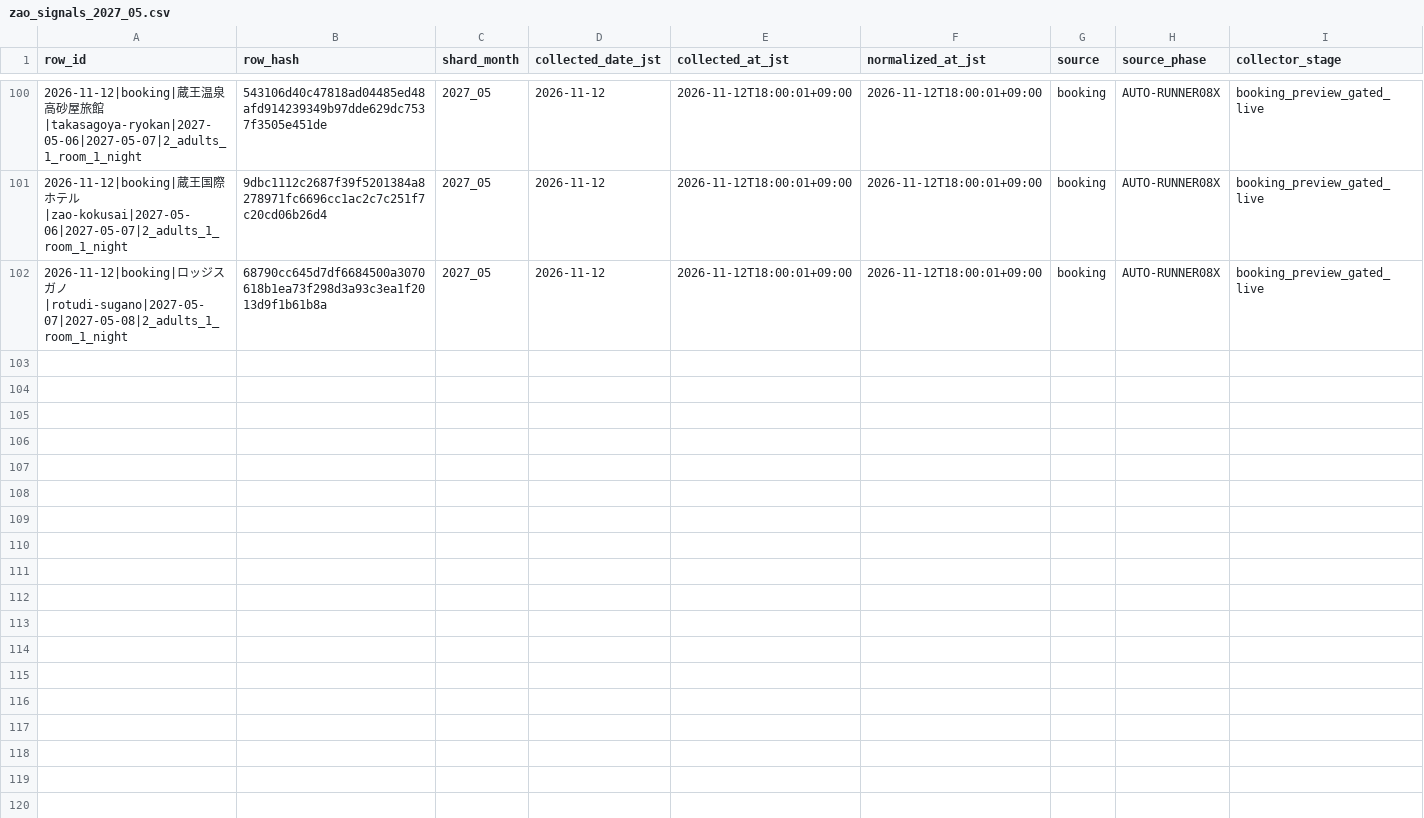
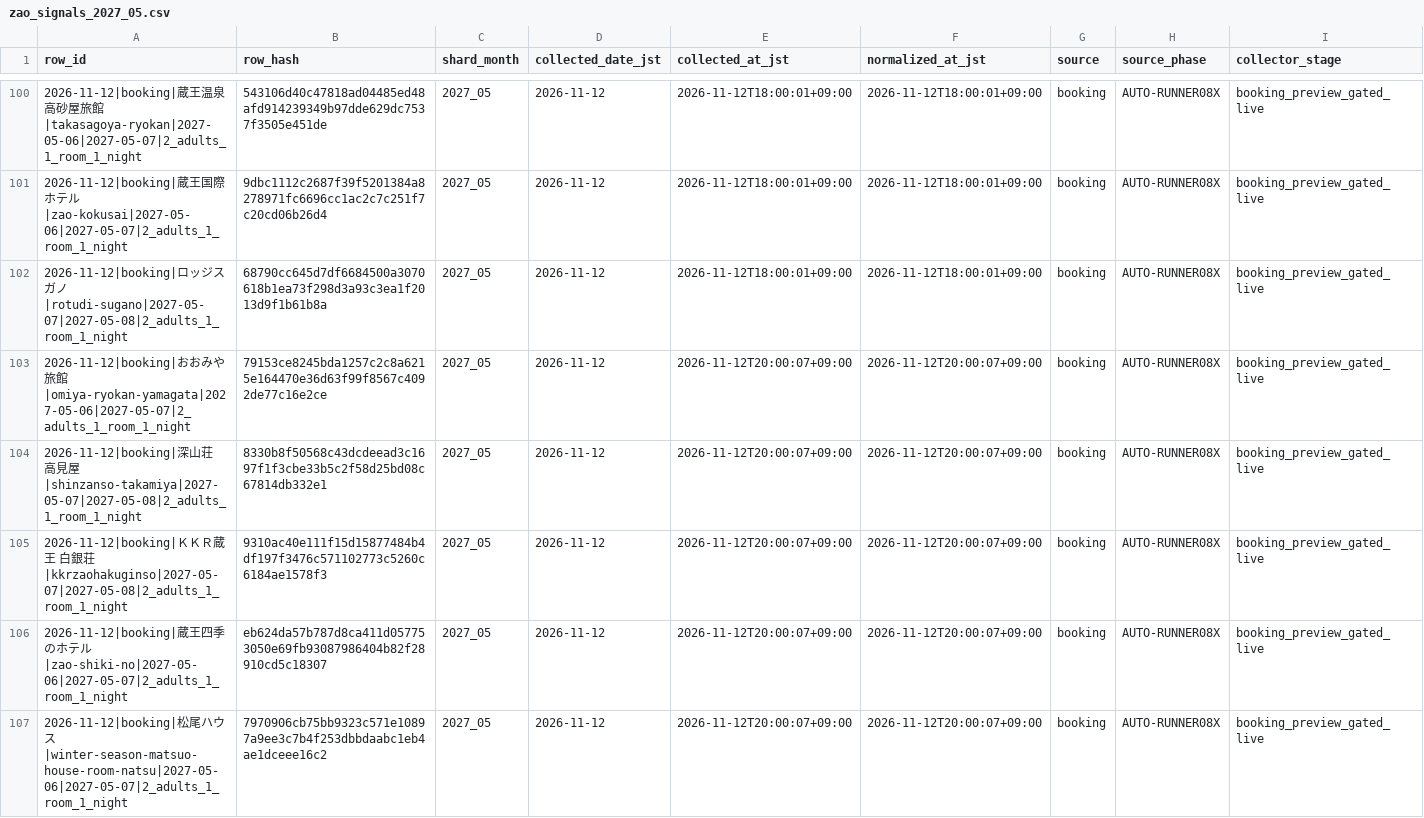
Before and after one commit to ginisato-hash/zao-market-intelligence, a CSV file: .data/history/zao_signals_2027_05.csv, drawn as a sheet; only a part is shown, gaps mark what is left out; rows hold the shown columns only; the diff names each change by its address in the sheet, - before the commit and + after, or states it on an @@ line.

Commit message:
Auto-commit market data (2026-11-12T20:13:09+09:00)
Automated by ops:auto-commit-push after a scheduled collection run appended
new observations. Data-only: .data/history + apps/zmi-bi-web/data +
.data/market-observations.

```diff
--- a/.data/history/zao_signals_2027_05.csv
+++ b/.data/history/zao_signals_2027_05.csv
+row 103: 2026-11-12|booking|おおみや旅館|omiya-ryokan-yamagata|2027-05-06|2027-05-07|2_adults_1_room_1_night | 79153ce8245bda1257c2c8a6215e164470e36d63f99f8567c4092de77c16e2ce | 2027_05 | 2026-11-12 | 2026-11-12T20:00:07+09:00 | 2026-11-12T20:00:07+09:00 | booking | AUTO-RUNNER08X | booking_preview_gated_live
+row 104: 2026-11-12|booking|深山荘 高見屋|shinzanso-takamiya|2027-05-07|2027-05-08|2_adults_1_room_1_night | 8330b8f50568c43dcdeead3c1697f1f3cbe33b5c2f58d25bd08c67814db332e1 | 2027_05 | 2026-11-12 | 2026-11-12T20:00:07+09:00 | 2026-11-12T20:00:07+09:00 | booking | AUTO-RUNNER08X | booking_preview_gated_live
+row 105: 2026-11-12|booking|ＫＫＲ蔵王 白銀荘|kkrzaohakuginso|2027-05-07|2027-05-08|2_adults_1_room_1_night | 9310ac40e111f15d15877484b4df197f3476c571102773c5260c6184ae1578f3 | 2027_05 | 2026-11-12 | 2026-11-12T20:00:07+09:00 | 2026-11-12T20:00:07+09:00 | booking | AUTO-RUNNER08X | booking_preview_gated_live
+row 106: 2026-11-12|booking|蔵王四季のホテル|zao-shiki-no|2027-05-06|2027-05-07|2_adults_1_room_1_night | eb624da57b787d8ca411d057753050e69fb93087986404b82f28910cd5c18307 | 2027_05 | 2026-11-12 | 2026-11-12T20:00:07+09:00 | 2026-11-12T20:00:07+09:00 | booking | AUTO-RUNNER08X | booking_preview_gated_live
+row 107: 2026-11-12|booking|松尾ハウス|winter-season-matsuo-house-room-natsu|2027-05-06|2027-05-07|2_adults_1_room_1_night | 7970906cb75bb9323c571e10897a9ee3c7b4f253dbbdaabc1eb4ae1dceee16c2 | 2027_05 | 2026-11-12 | 2026-11-12T20:00:07+09:00 | 2026-11-12T20:00:07+09:00 | booking | AUTO-RUNNER08X | booking_preview_gated_live
```
Also changed, not shown: .data/history/zao_signals_2027_04.csv, .data/history/zao_signals_2027_10.csv, 13 other files.
